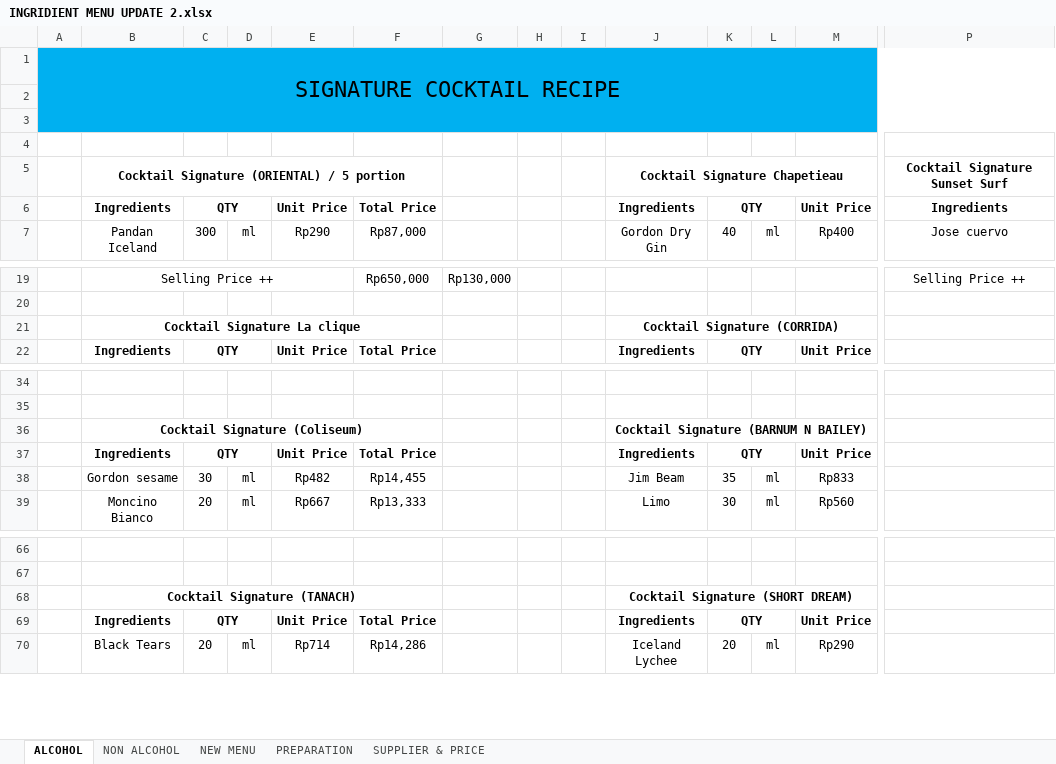
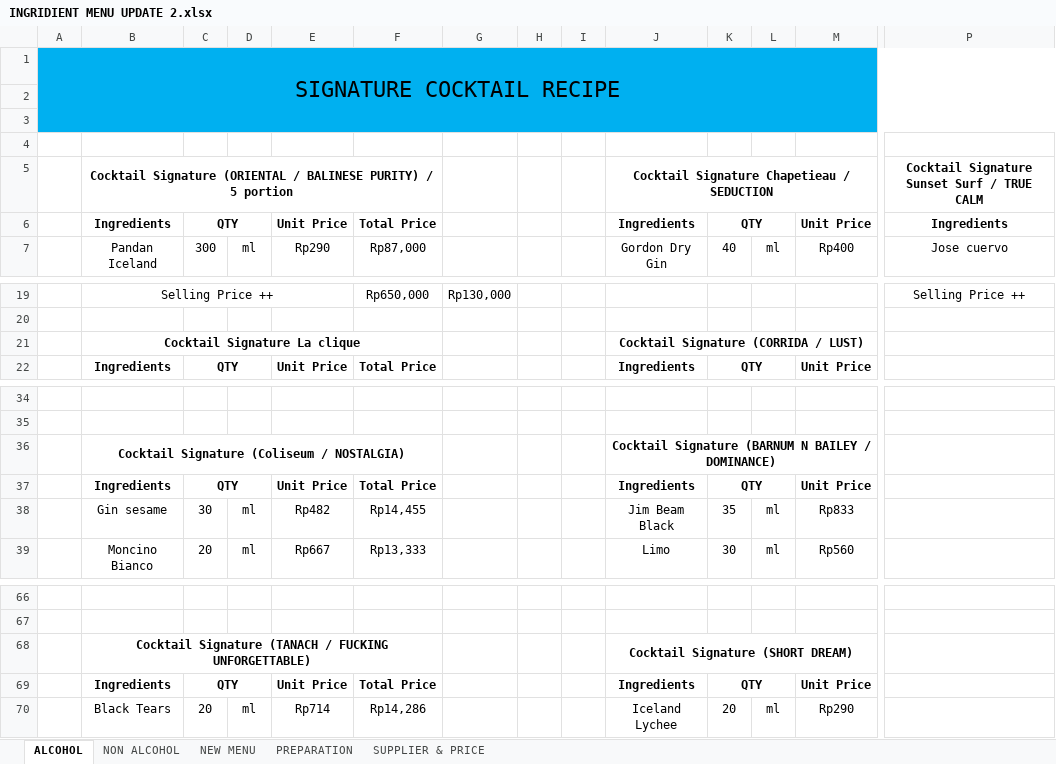
Before and after one commit to rizuki567-cyber/Purchasing-operations, an Excel workbook: INGRIDIENT MENU UPDATE 2.xlsx, sheet ALCOHOL, drawn as a sheet; only a part is shown, gaps mark what is left out; values as stored, in another font and other column widths than the file's, no borders; removed rows and columns are numbered as before the commit, all else as after; rows hold the shown columns only; the diff names each change by its address in the sheet, - before the commit and + after, or states it on an @@ line.

```diff
--- a/INGRIDIENT MENU UPDATE 2.xlsx (sheet ALCOHOL)
+++ b/INGRIDIENT MENU UPDATE 2.xlsx (sheet ALCOHOL)
-row 5:  | Cocktail Signature (ORIENTAL) / 5 portion |  |  |  |  |  |  |  | Cocktail Signature Chapetieau |  |  |  | Cocktail Signature Sunset Surf
+row 5:  | Cocktail Signature (ORIENTAL / BALINESE PURITY) / 5 portion |  |  |  |  |  |  |  | Cocktail Signature Chapetieau / SEDUCTION |  |  |  | Cocktail Signature Sunset Surf / TRUE CALM
-J21: Cocktail Signature (CORRIDA)
+J21: Cocktail Signature (CORRIDA / LUST)
-row 36:  | Cocktail Signature (Coliseum) |  |  |  |  |  |  |  | Cocktail Signature (BARNUM N BAILEY)
+row 36:  | Cocktail Signature (Coliseum / NOSTALGIA) |  |  |  |  |  |  |  | Cocktail Signature (BARNUM N BAILEY / DOMINANCE)
-B38: Gordon sesame
+B38: Gin sesame
-J38: Jim Beam
+J38: Jim Beam Black
-B68: Cocktail Signature (TANACH)
+B68: Cocktail Signature (TANACH / FUCKING UNFORGETTABLE)
```
Also changed, not shown: sheet NEW MENU, INGRIDIENT MENU UPDATE.xlsx, SUPPLIER RELATED/SUPPLIER PAYMENT STATUS.xlsx, 11 other files.
